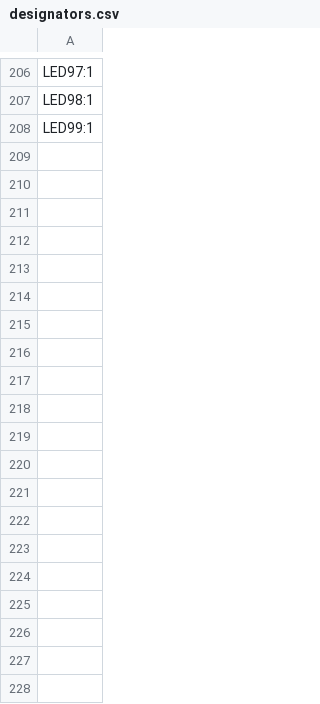
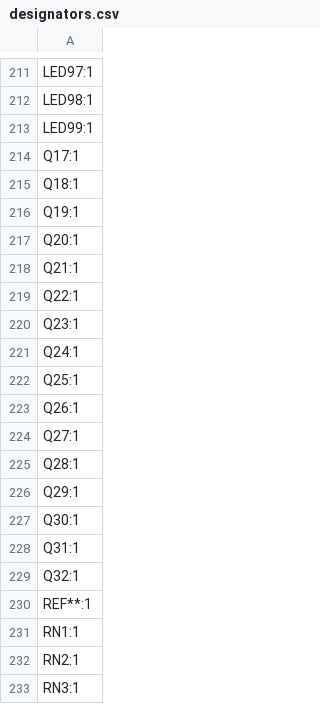
Before and after one commit to KuruczKende/RGBMatrix, a CSV file: production/designators.csv, drawn as a sheet; only a part is shown, gaps mark what is left out; the diff covers the shown part only; the diff names each change by its address in the sheet, - before the commit and + after, or states it on an @@ line.

```diff
--- a/production/designators.csv
+++ b/production/designators.csv
+row 214: Q17:1
+row 215: Q18:1
+row 216: Q19:1
+row 217: Q20:1
+row 218: Q21:1
+row 219: Q22:1
+row 220: Q23:1
+row 221: Q24:1
+row 222: Q25:1
+row 223: Q26:1
+row 224: Q27:1
+row 225: Q28:1
+row 226: Q29:1
+row 227: Q30:1
+row 228: Q31:1
+row 229: Q32:1
+row 230: REF**:1
+row 231: RN1:1
+row 232: RN2:1
+row 233: RN3:1
```
Also changed, not shown: 19 added rows elsewhere in this file, production/bom.csv, production/positions.csv, 40 other files.
